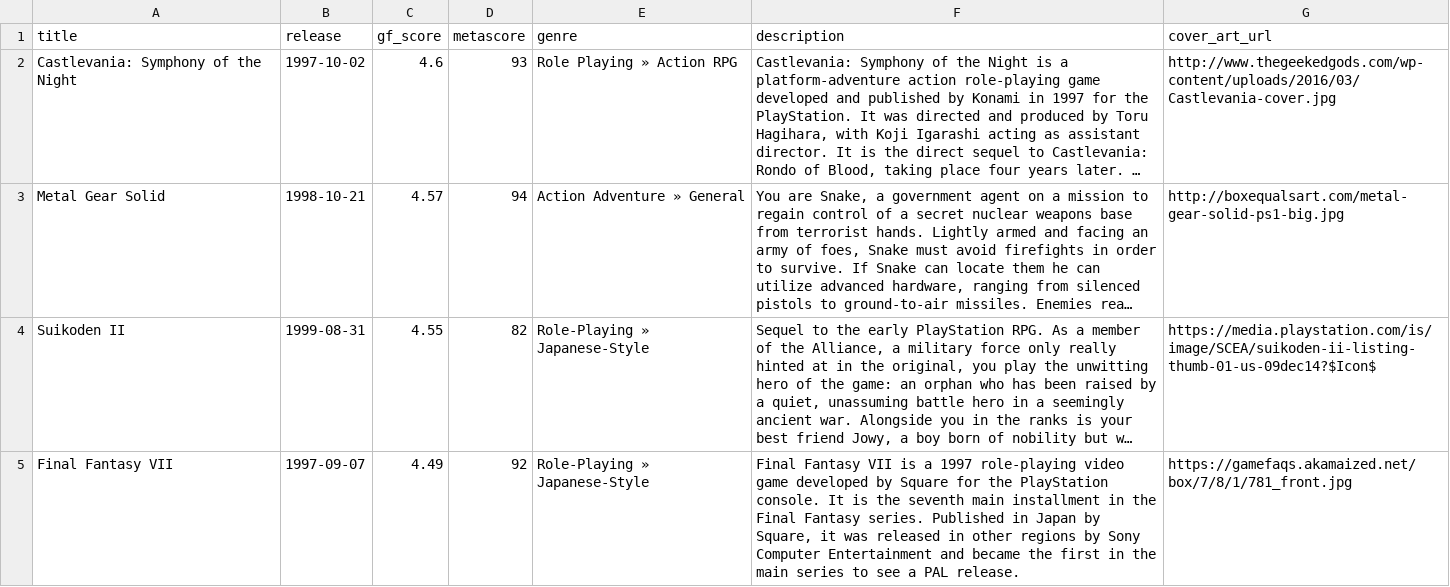
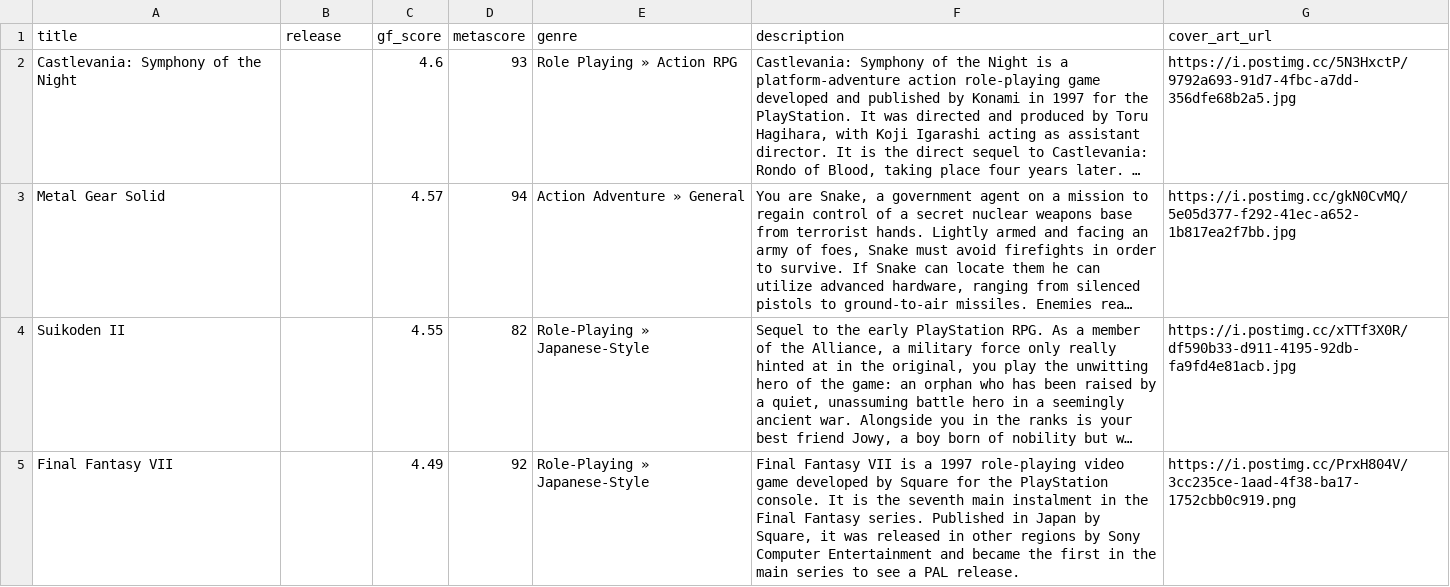
Before and after one commit to karlforshaw/opengamedb, a CSV file: playstation.csv, drawn as a sheet; only a part is shown; long unchanged cells end in …; the diff covers the shown part only; the diff names each change by its address in the sheet, - before the commit and + after, or states it on an @@ line.

Commit message:
playstation improvments
Signed-off-by: Karl Forshaw <karlforshaw@gmail.com>

```diff
--- a/playstation.csv
+++ b/playstation.csv
-B2 (release): 1997-10-02
+B2 (release): (empty)
-G2 (cover_art_url): http://www.thegeekedgods.com/wp-content/uploads/2016/03/Castlevania-cover.jpg
+G2 (cover_art_url): https://i.postimg.cc/5N3HxctP/9792a693-91d7-4fbc-a7dd-356dfe68b2a5.jpg
-B3 (release): 1998-10-21
+B3 (release): (empty)
-G3 (cover_art_url): http://boxequalsart.com/metal-gear-solid-ps1-big.jpg
+G3 (cover_art_url): https://i.postimg.cc/gkN0CvMQ/5e05d377-f292-41ec-a652-1b817ea2f7bb.jpg
-B4 (release): 1999-08-31
+B4 (release): (empty)
-G4 (cover_art_url): https://media.playstation.com/is/image/SCEA/suikoden-ii-listing-thumb-01-us-09dec14?$Icon$
+G4 (cover_art_url): https://i.postimg.cc/xTTf3X0R/df590b33-d911-4195-92db-fa9fd4e81acb.jpg
-B5 (release): 1997-09-07
+B5 (release): (empty)
-F5 (description): …seventh main installment in the…
+F5 (description): …seventh main instalment in the…
-G5 (cover_art_url): https://gamefaqs.akamaized.net/box/7/8/1/781_front.jpg
+G5 (cover_art_url): https://i.postimg.cc/PrxH804V/3cc235ce-1aad-4f38-ba17-1752cbb0c919.png
```
Also changed, not shown: 17 edited cells elsewhere in this file.
